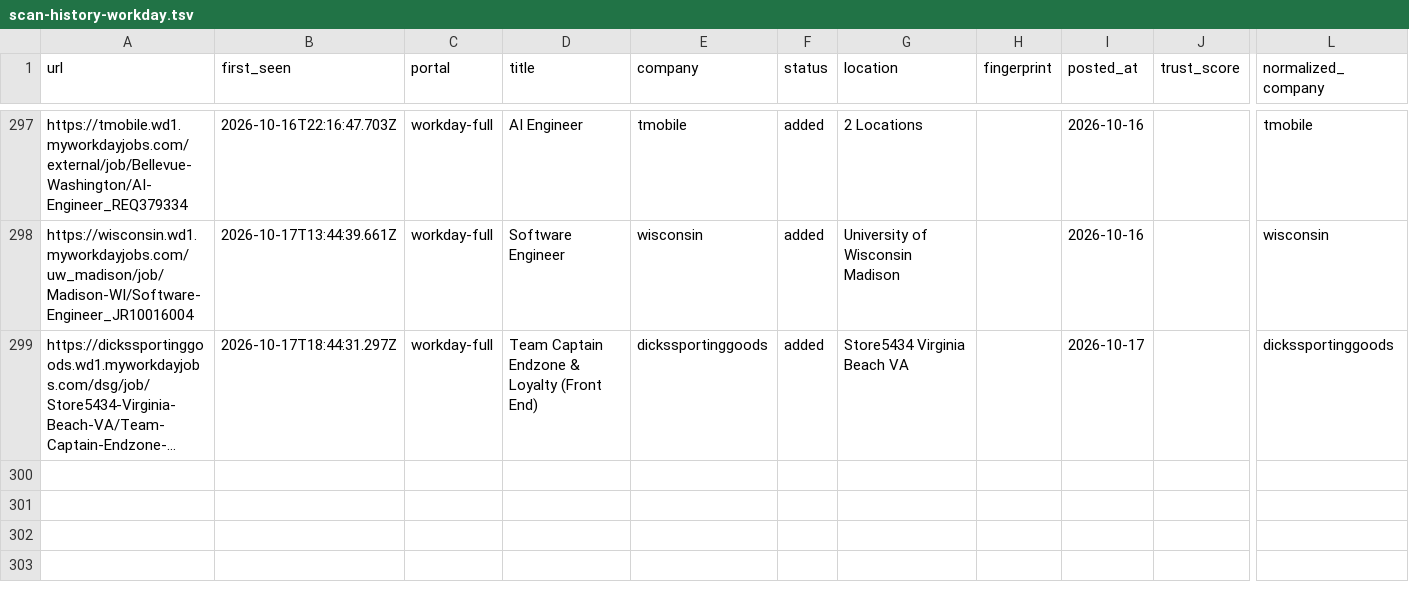
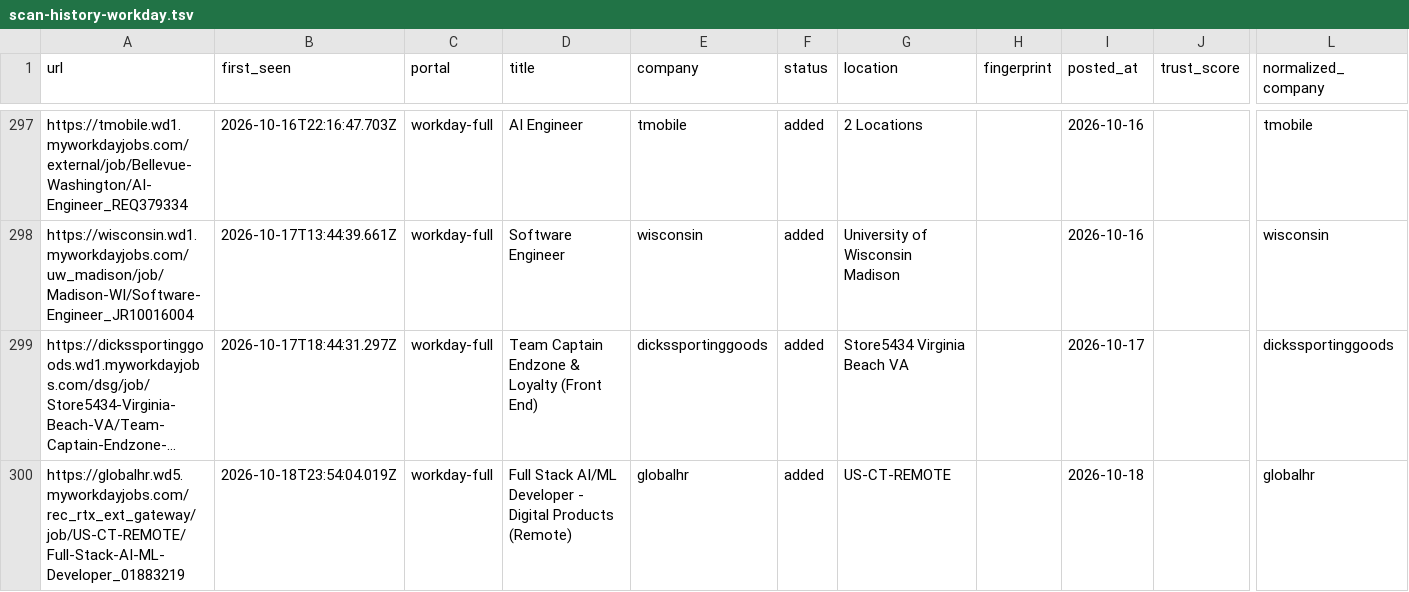
Before and after one commit to manavmalavia18/scoutgrid, a TSV file: data/scan-history-workday.tsv, drawn as a sheet; only a part is shown, gaps mark what is left out; long unchanged cells end in …; rows hold the shown columns only; the diff names each change by its address in the sheet, - before the commit and + after, or states it on an @@ line.

```diff
--- a/data/scan-history-workday.tsv
+++ b/data/scan-history-workday.tsv
+row 300: https://globalhr.wd5.myworkdayjobs.com/rec_rtx_ext_gateway/job/US-CT-REMOTE/Full-Stack-AI-ML-Developer_01883219 | 2026-10-18T23:54:04.019Z | workday-full | Full Stack AI/ML Developer - Digital Products (Remote) | globalhr | added | US-CT-REMOTE |  | 2026-10-18 |  | globalhr
```
Also changed, not shown: 3 other files.
